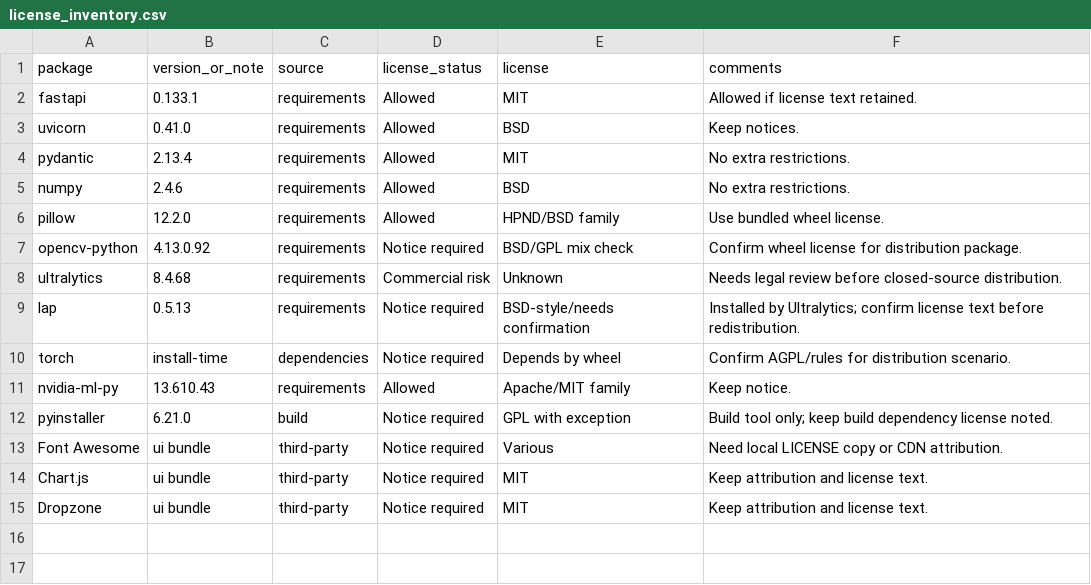
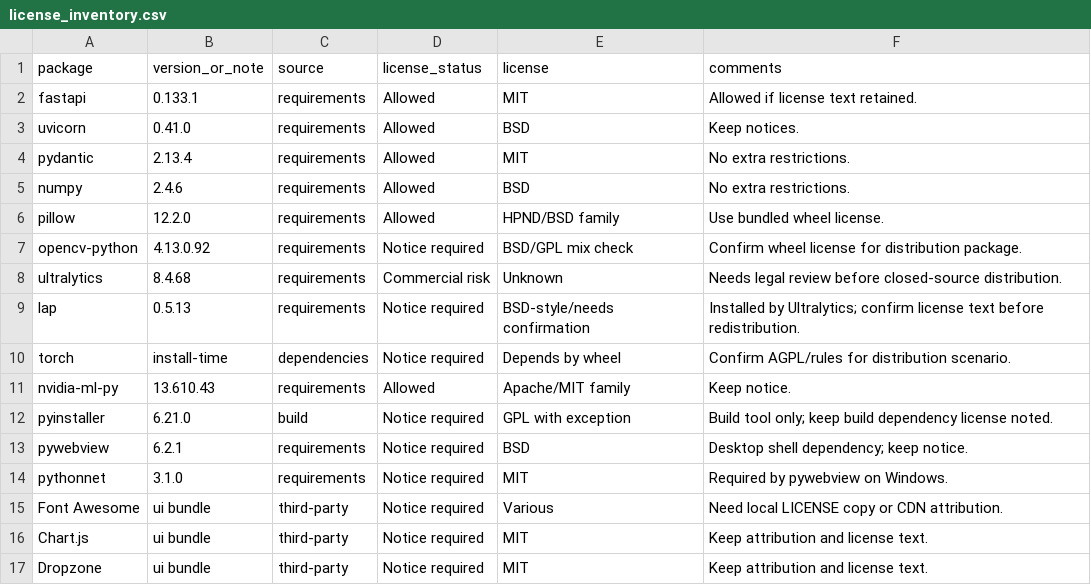
Before and after one commit to kongbai0123/training, a CSV file: license_inventory.csv, drawn as a sheet; the diff names each change by its address in the sheet, - before the commit and + after, or states it on an @@ line.

Commit message:
build: add desktop shell and installer script

```diff
--- a/license_inventory.csv
+++ b/license_inventory.csv
+row 13: pywebview | 6.2.1 | requirements | Notice required | BSD | Desktop shell dependency; keep notice.
+row 14: pythonnet | 3.1.0 | requirements | Notice required | MIT | Required by pywebview on Windows.
```
Also changed, not shown: 6 other files.
